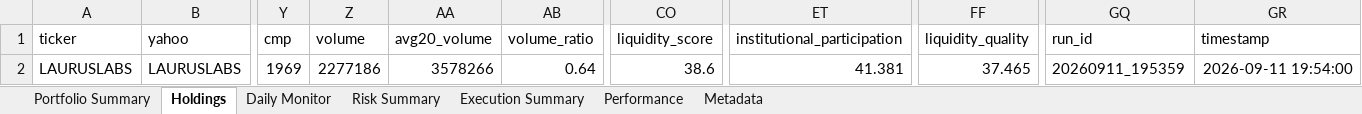
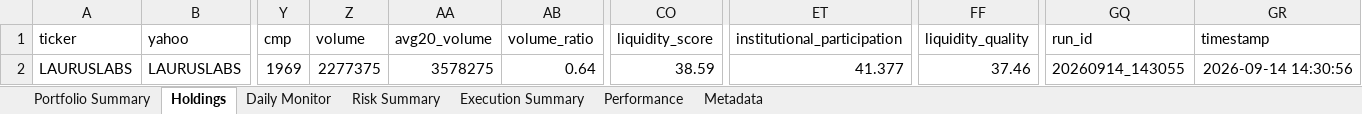
Before and after one commit to PavanSaiNekkala/Scanner, an Excel workbook: scanner_monitor/reports/latest/Portfolio_Report.xlsx, sheet Holdings, drawn as a sheet; only a part is shown, gaps mark what is left out; values as stored, in another font and other column widths than the file's, no borders; the diff names each change by its address in the sheet, - before the commit and + after, or states it on an @@ line.

```diff
--- a/scanner_monitor/reports/latest/Portfolio_Report.xlsx (sheet Holdings)
+++ b/scanner_monitor/reports/latest/Portfolio_Report.xlsx (sheet Holdings)
-Z2 (volume): 2277186
+Z2 (volume): 2277375
-AA2 (avg20_volume): 3578266
+AA2 (avg20_volume): 3578275
-CO2 (liquidity_score): 38.6
+CO2 (liquidity_score): 38.59
-ET2 (institutional_participation): 41.381
+ET2 (institutional_participation): 41.377
-FF2 (liquidity_quality): 37.465
+FF2 (liquidity_quality): 37.46
-GQ2 (run_id): 20260911_195359
+GQ2 (run_id): 20260914_143055
-GR2 (timestamp): 2026-09-11 19:54:00
+GR2 (timestamp): 2026-09-14 14:30:56
```
Also changed, not shown: sheet Risk Summary, sheet Daily Monitor, sheet Metadata, 14 other files.
